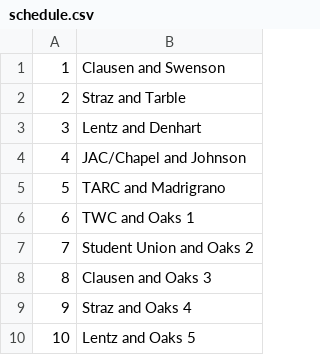
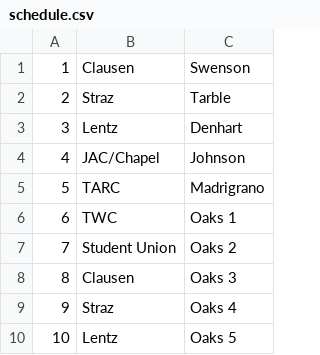
Before and after one commit to jwons/NetworkAssistant, a CSV file: src/Assistant/schedule.csv, drawn as a sheet; only a part is shown; removed rows and columns are numbered as before the commit, all else as after; the diff names each change by its address in the sheet, - before the commit and + after, or states it on an @@ line.

Commit message:
Redone csv format
The csv file for the survey schedule is reformatted so that a single
day has to entries. One for each building so the buildings can be
separated more easily within the program and displayed and logged
separately.

```diff
--- a/src/Assistant/schedule.csv
+++ b/src/Assistant/schedule.csv
-column B, rows 1-10: Clausen and Swenson | Straz and Tarble | Lentz and Denhart | JAC/Chapel and Johnson | TARC and Madrigrano | TWC and Oaks 1 | Student Union and Oaks 2 | Clausen and Oaks 3 | Straz and Oaks 4 | Lentz and Oaks 5
+column B, rows 1-10: Clausen | Straz | Lentz | JAC/Chapel | TARC | TWC | Student Union | Clausen | Straz | Lentz
+column C, rows 1-10: Swenson | Tarble | Denhart | Johnson | Madrigrano | Oaks 1 | Oaks 2 | Oaks 3 | Oaks 4 | Oaks 5
```
